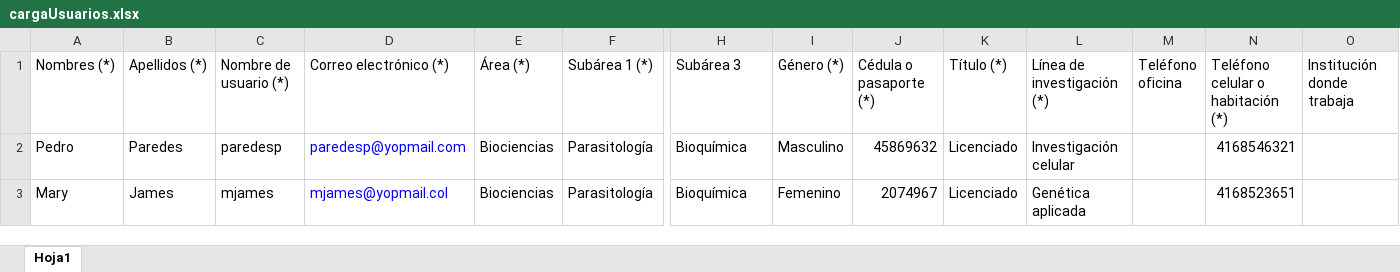
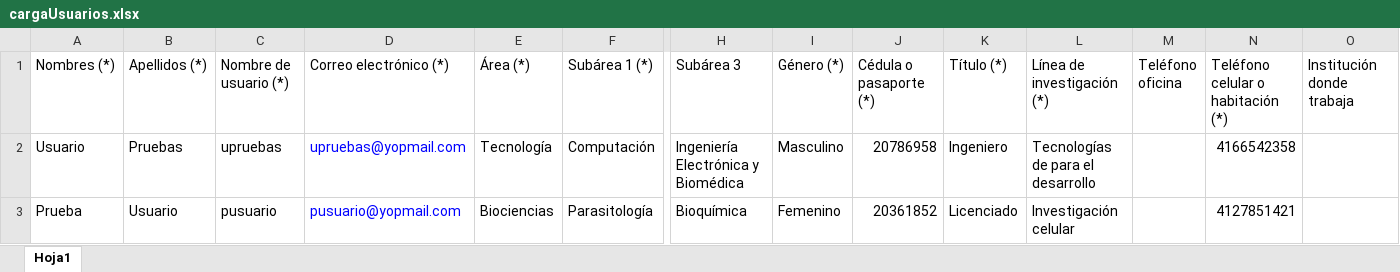
Before and after one commit to rabindranathfv/arbitraje_asovac, an Excel workbook: teg_asovac_src/upload/cargaUsuarios.xlsx, sheet Hoja1, drawn as a sheet; only a part is shown, gaps mark what is left out; values as stored, in another font and other column widths than the file's, no borders; removed rows and columns are numbered as before the commit, all else as after; rows hold the shown columns only; the diff names each change by its address in the sheet, - before the commit and + after, or states it on an @@ line.

```diff
--- a/teg_asovac_src/upload/cargaUsuarios.xlsx (sheet Hoja1)
+++ b/teg_asovac_src/upload/cargaUsuarios.xlsx (sheet Hoja1)
+row 2: Usuario | Pruebas | upruebas | upruebas@yopmail.com | Tecnología | Computación | Ingeniería Electrónica y Biomédica | Masculino | 20786958 | Ingeniero | Tecnologías de para el desarrollo |  | 4166542358
-A3 (Nombres (*)): Pedro
+A3 (Nombres (*)): Prueba
-B3 (Apellidos (*)): Paredes
+B3 (Apellidos (*)): Usuario
-C3 (Nombre de usuario (*)): paredesp
+C3 (Nombre de usuario (*)): pusuario
-D3 (Correo electrónico (*)): paredesp@yopmail.com
+D3 (Correo electrónico (*)): pusuario@yopmail.com
-I3 (Género (*)): Masculino
+I3 (Género (*)): Femenino
-J3 (Cédula o pasaporte (*)): 45869632
+J3 (Cédula o pasaporte (*)): 20361852
-N3: 4168546321
+N3: 4127851421
-row 3: Mary | James | mjames | mjames@yopmail.col | Biociencias | Parasitología | Bioquímica | Femenino | 2074967 | Licenciado | Genética aplicada |  | 4168523651
```
Also changed, not shown: teg_asovac_src/upload/cargaAreas.xlsx, 2 other files.
